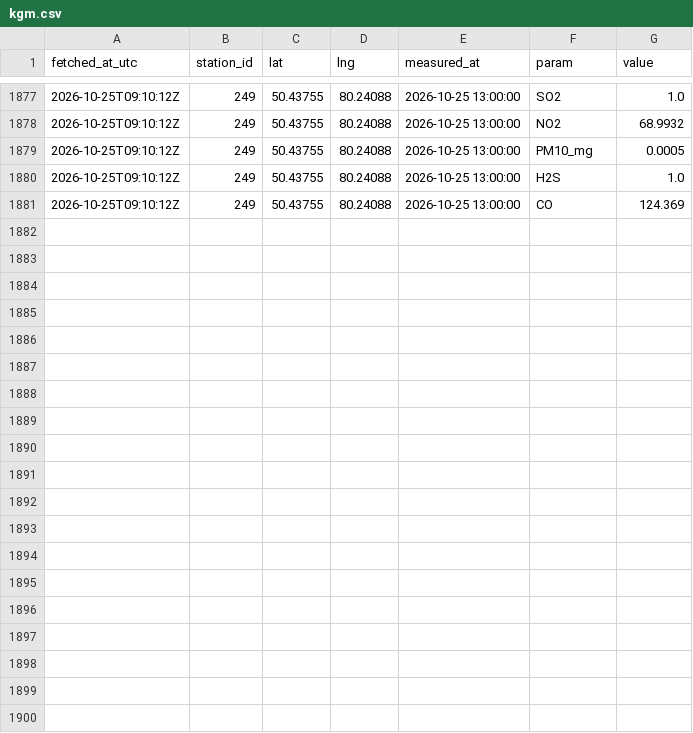
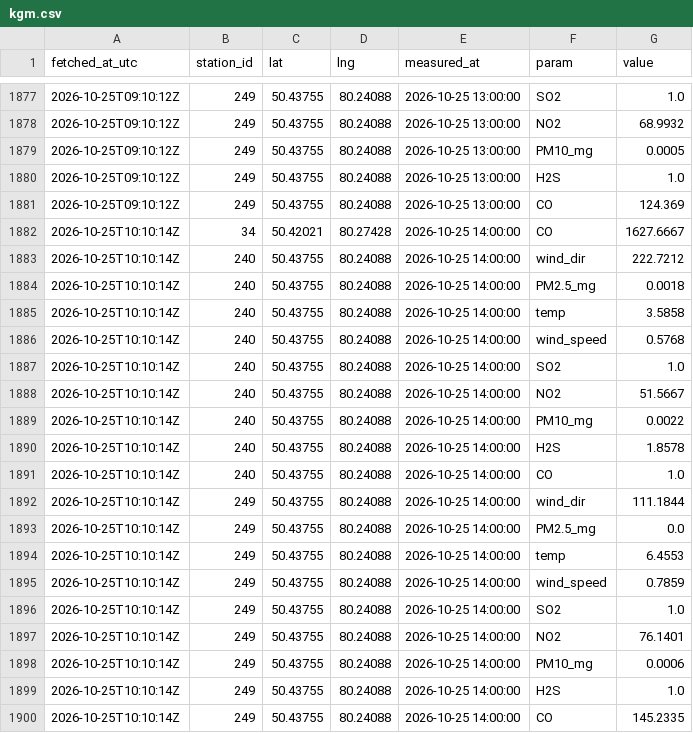
Before and after one commit to SanDav2011/atyrau-air, a CSV file: data/semey/kgm.csv, drawn as a sheet; only a part is shown, gaps mark what is left out; the diff covers the shown part only.

```diff
--- a/data/semey/kgm.csv
+++ b/data/semey/kgm.csv
@@ -1881 +1881,20 @@
 2026-10-25T09:10:12Z,249,50.43755,80.24088,2026-10-25 13:00:00,CO,124.369
+2026-10-25T10:10:14Z,34,50.42021,80.27428,2026-10-25 14:00:00,CO,1627.6667
+2026-10-25T10:10:14Z,240,50.43755,80.24088,2026-10-25 14:00:00,wind_dir,222.7212
+2026-10-25T10:10:14Z,240,50.43755,80.24088,2026-10-25 14:00:00,PM2.5_mg,0.0018
+2026-10-25T10:10:14Z,240,50.43755,80.24088,2026-10-25 14:00:00,temp,3.5858
+2026-10-25T10:10:14Z,240,50.43755,80.24088,2026-10-25 14:00:00,wind_speed,0.5768
+2026-10-25T10:10:14Z,240,50.43755,80.24088,2026-10-25 14:00:00,SO2,1.0
+2026-10-25T10:10:14Z,240,50.43755,80.24088,2026-10-25 14:00:00,NO2,51.5667
+2026-10-25T10:10:14Z,240,50.43755,80.24088,2026-10-25 14:00:00,PM10_mg,0.0022
+2026-10-25T10:10:14Z,240,50.43755,80.24088,2026-10-25 14:00:00,H2S,1.8578
+2026-10-25T10:10:14Z,240,50.43755,80.24088,2026-10-25 14:00:00,CO,1.0
+2026-10-25T10:10:14Z,249,50.43755,80.24088,2026-10-25 14:00:00,wind_dir,111.1844
+2026-10-25T10:10:14Z,249,50.43755,80.24088,2026-10-25 14:00:00,PM2.5_mg,0.0
+2026-10-25T10:10:14Z,249,50.43755,80.24088,2026-10-25 14:00:00,temp,6.4553
+2026-10-25T10:10:14Z,249,50.43755,80.24088,2026-10-25 14:00:00,wind_speed,0.7859
+2026-10-25T10:10:14Z,249,50.43755,80.24088,2026-10-25 14:00:00,SO2,1.0
+2026-10-25T10:10:14Z,249,50.43755,80.24088,2026-10-25 14:00:00,NO2,76.1401
+2026-10-25T10:10:14Z,249,50.43755,80.24088,2026-10-25 14:00:00,PM10_mg,0.0006
+2026-10-25T10:10:14Z,249,50.43755,80.24088,2026-10-25 14:00:00,H2S,1.0
+2026-10-25T10:10:14Z,249,50.43755,80.24088,2026-10-25 14:00:00,CO,145.2335
```
Also changed, not shown: 9 added rows elsewhere in this file, data/almaty/kgm.csv, data/astana/kgm.csv, 38 other files.
